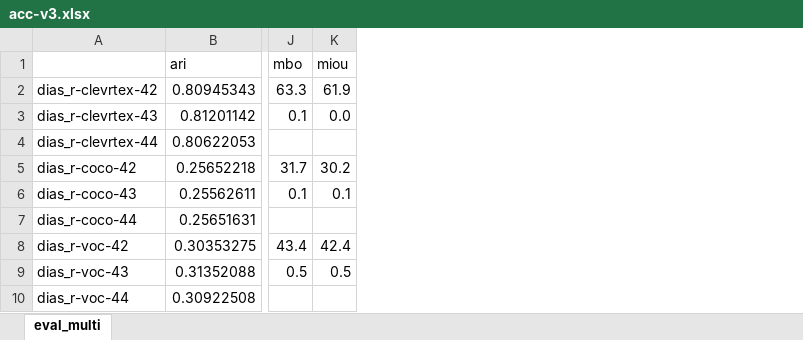
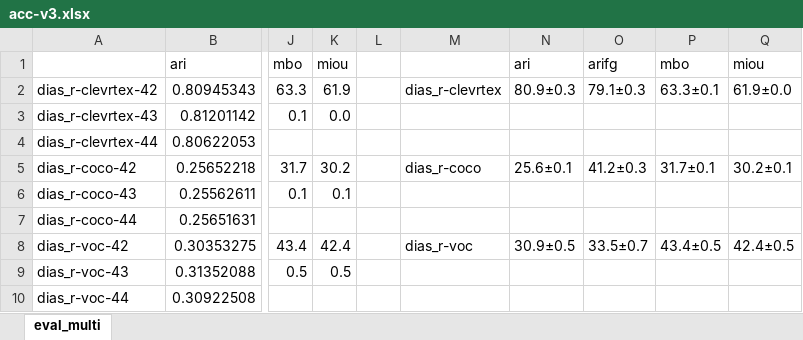
Before and after one commit to Genera1Z/DIAS, an Excel workbook: acc-v3.xlsx, sheet eval_multi, drawn as a sheet; only a part is shown, gaps mark what is left out; values as stored, in another font and other column widths than the file's, no borders; the diff names each change by its address in the sheet, - before the commit and + after, or states it on an @@ line.

Commit message:
Add files via upload

```diff
--- a/acc-v3.xlsx (sheet eval_multi)
+++ b/acc-v3.xlsx (sheet eval_multi)
+column L, empty
+column M, rows 2-8: dias_r-clevrtex |  |  | dias_r-coco |  |  | dias_r-voc
+column N, rows 1-8: ari | 80.9±0.3 |  |  | 25.6±0.1 |  |  | 30.9±0.5
+column O, rows 1-8: arifg | 79.1±0.3 |  |  | 41.2±0.3 |  |  | 33.5±0.7
+column P, rows 1-8: mbo | 63.3±0.1 |  |  | 31.7±0.1 |  |  | 43.4±0.5
+column Q, rows 1-8: miou | 61.9±0.0 |  |  | 30.2±0.1 |  |  | 42.4±0.5
```
